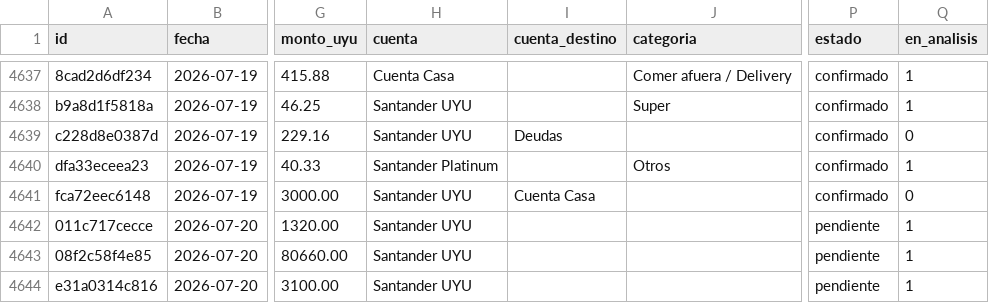
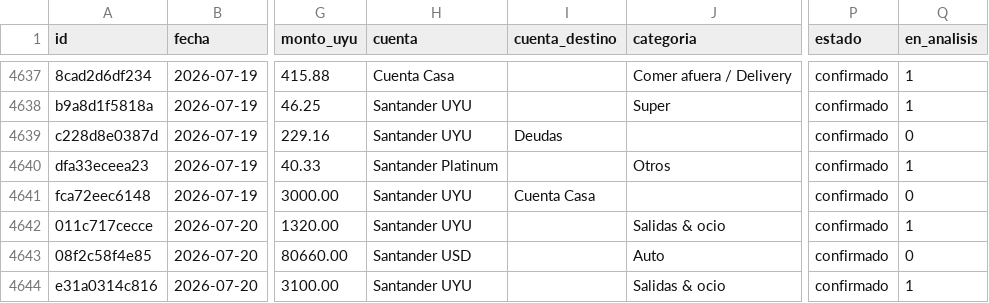
Before and after one commit to joacoguerrae/registro-gastos, a CSV file: data/ledger.csv, drawn as a sheet; only a part is shown, gaps mark what is left out; the diff names each change by its address in the sheet, - before the commit and + after, or states it on an @@ line.

```diff
--- a/data/ledger.csv
+++ b/data/ledger.csv
-J4642 (categoria): (empty)
+J4642 (categoria): Salidas & ocio
-P4642:P4644 (estado): pendiente
+P4642:P4644 (estado): confirmado
-H4643 (cuenta): Santander UYU
+H4643 (cuenta): Santander USD
-J4643 (categoria): (empty)
+J4643 (categoria): Auto
-Q4643 (en_analisis): 1
+Q4643 (en_analisis): 0
-J4644 (categoria): (empty)
+J4644 (categoria): Salidas & ocio
```
Also changed, not shown: data/pendientes.csv, data/resoluciones.csv, 5 other files.
